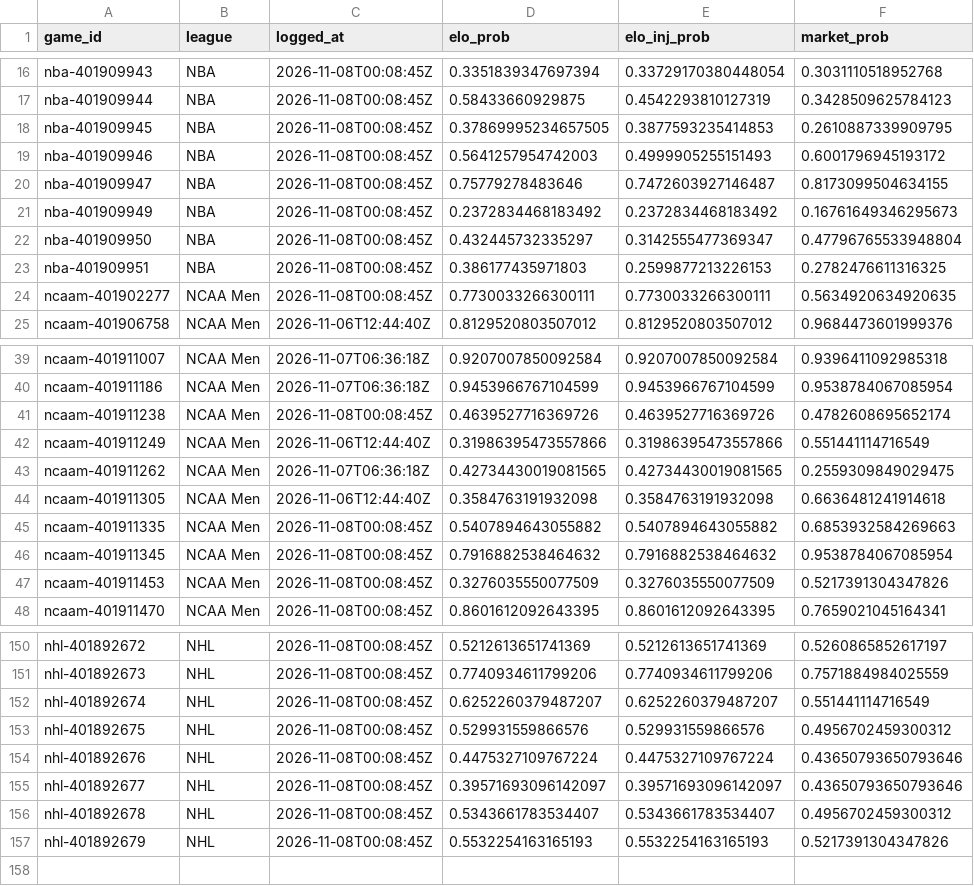
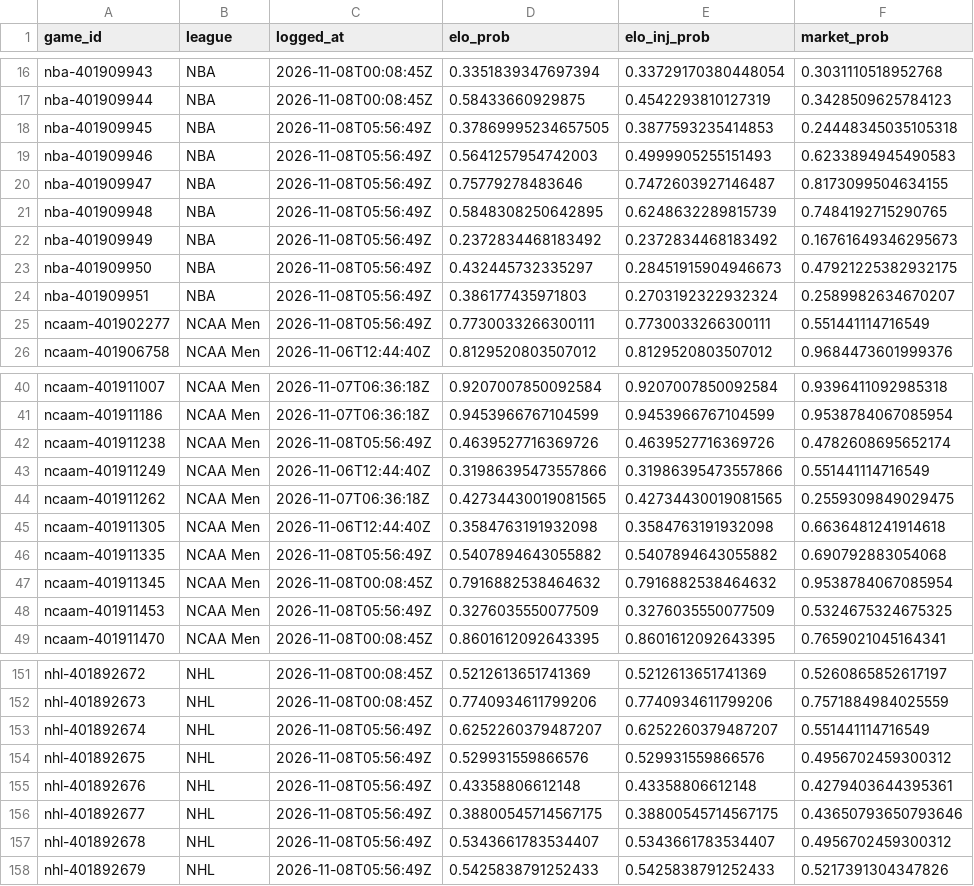
Before and after one commit to charliedavis78-bit/edge-e4b8b58d340a, a CSV file: log/predictions.csv, drawn as a sheet; only a part is shown, gaps mark what is left out; the diff covers the shown part only.

```diff
--- a/log/predictions.csv
+++ b/log/predictions.csv
@@ -17,9 +17,10 @@ nba-401909943,NBA,2026-11-08T00:08:45Z,0.3351839347697394,0.33729170380448054,0.
 nba-401909944,NBA,2026-11-08T00:08:45Z,0.58433660929875,0.4542293810127319,0.3428509625784123
-nba-401909945,NBA,2026-11-08T00:08:45Z,0.37869995234657505,0.3877593235414853,0.2610887339909795
-nba-401909946,NBA,2026-11-08T00:08:45Z,0.5641257954742003,0.4999905255151493,0.6001796945193172
-nba-401909947,NBA,2026-11-08T00:08:45Z,0.75779278483646,0.7472603927146487,0.8173099504634155
-nba-401909949,NBA,2026-11-08T00:08:45Z,0.2372834468183492,0.2372834468183492,0.16761649346295673
-nba-401909950,NBA,2026-11-08T00:08:45Z,0.432445732335297,0.3142555477369347,0.47796765533948804
-nba-401909951,NBA,2026-11-08T00:08:45Z,0.386177435971803,0.2599877213226153,0.2782476611316325
-ncaam-401902277,NCAA Men,2026-11-08T00:08:45Z,0.7730033266300111,0.7730033266300111,0.5634920634920635
+nba-401909945,NBA,2026-11-08T05:56:49Z,0.37869995234657505,0.3877593235414853,0.24448345035105318
+nba-401909946,NBA,2026-11-08T05:56:49Z,0.5641257954742003,0.4999905255151493,0.6233894945490583
+nba-401909947,NBA,2026-11-08T05:56:49Z,0.75779278483646,0.7472603927146487,0.8173099504634155
+nba-401909948,NBA,2026-11-08T05:56:49Z,0.5848308250642895,0.6248632289815739,0.7484192715290765
+nba-401909949,NBA,2026-11-08T05:56:49Z,0.2372834468183492,0.2372834468183492,0.16761649346295673
+nba-401909950,NBA,2026-11-08T05:56:49Z,0.432445732335297,0.28451915904946673,0.47921225382932175
+nba-401909951,NBA,2026-11-08T05:56:49Z,0.386177435971803,0.2703192322932324,0.2589982634670207
+ncaam-401902277,NCAA Men,2026-11-08T05:56:49Z,0.7730033266300111,0.7730033266300111,0.551441114716549
 ncaam-401906758,NCAA Men,2026-11-06T12:44:40Z,0.8129520803507012,0.8129520803507012,0.9684473601999376
@@ -40,3 +41,3 @@ ncaam-401911007,NCAA Men,2026-11-07T06:36:18Z,0.9207007850092584,0.9207007850092
 ncaam-401911186,NCAA Men,2026-11-07T06:36:18Z,0.9453966767104599,0.9453966767104599,0.9538784067085954
-ncaam-401911238,NCAA Men,2026-11-08T00:08:45Z,0.4639527716369726,0.4639527716369726,0.4782608695652174
+ncaam-401911238,NCAA Men,2026-11-08T05:56:49Z,0.4639527716369726,0.4639527716369726,0.4782608695652174
 ncaam-401911249,NCAA Men,2026-11-06T12:44:40Z,0.31986395473557866,0.31986395473557866,0.551441114716549
@@ -44,5 +45,5 @@ ncaam-401911262,NCAA Men,2026-11-07T06:36:18Z,0.42734430019081565,0.427344300190
 ncaam-401911305,NCAA Men,2026-11-06T12:44:40Z,0.3584763191932098,0.3584763191932098,0.6636481241914618
-ncaam-401911335,NCAA Men,2026-11-08T00:08:45Z,0.5407894643055882,0.5407894643055882,0.6853932584269663
+ncaam-401911335,NCAA Men,2026-11-08T05:56:49Z,0.5407894643055882,0.5407894643055882,0.690792883054068
 ncaam-401911345,NCAA Men,2026-11-08T00:08:45Z,0.7916882538464632,0.7916882538464632,0.9538784067085954
-ncaam-401911453,NCAA Men,2026-11-08T00:08:45Z,0.3276035550077509,0.3276035550077509,0.5217391304347826
+ncaam-401911453,NCAA Men,2026-11-08T05:56:49Z,0.3276035550077509,0.3276035550077509,0.5324675324675325
 ncaam-401911470,NCAA Men,2026-11-08T00:08:45Z,0.8601612092643395,0.8601612092643395,0.7659021045164341
@@ -151,7 +152,7 @@ nhl-401892672,NHL,2026-11-08T00:08:45Z,0.5212613651741369,0.5212613651741369,0.5
 nhl-401892673,NHL,2026-11-08T00:08:45Z,0.7740934611799206,0.7740934611799206,0.7571884984025559
-nhl-401892674,NHL,2026-11-08T00:08:45Z,0.6252260379487207,0.6252260379487207,0.551441114716549
-nhl-401892675,NHL,2026-11-08T00:08:45Z,0.529931559866576,0.529931559866576,0.4956702459300312
-nhl-401892676,NHL,2026-11-08T00:08:45Z,0.4475327109767224,0.4475327109767224,0.43650793650793646
-nhl-401892677,NHL,2026-11-08T00:08:45Z,0.39571693096142097,0.39571693096142097,0.43650793650793646
-nhl-401892678,NHL,2026-11-08T00:08:45Z,0.5343661783534407,0.5343661783534407,0.4956702459300312
-nhl-401892679,NHL,2026-11-08T00:08:45Z,0.5532254163165193,0.5532254163165193,0.5217391304347826
+nhl-401892674,NHL,2026-11-08T05:56:49Z,0.6252260379487207,0.6252260379487207,0.551441114716549
+nhl-401892675,NHL,2026-11-08T05:56:49Z,0.529931559866576,0.529931559866576,0.4956702459300312
+nhl-401892676,NHL,2026-11-08T05:56:49Z,0.43358806612148,0.43358806612148,0.4279403644395361
+nhl-401892677,NHL,2026-11-08T05:56:49Z,0.38800545714567175,0.38800545714567175,0.43650793650793646
+nhl-401892678,NHL,2026-11-08T05:56:49Z,0.5343661783534407,0.5343661783534407,0.4956702459300312
+nhl-401892679,NHL,2026-11-08T05:56:49Z,0.5425838791252433,0.5425838791252433,0.5217391304347826
```
Also changed, not shown: 22 edited cells elsewhere in this file, log/picks.csv.
